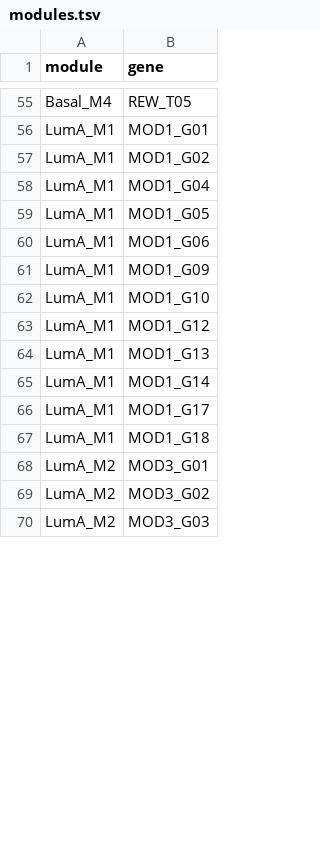
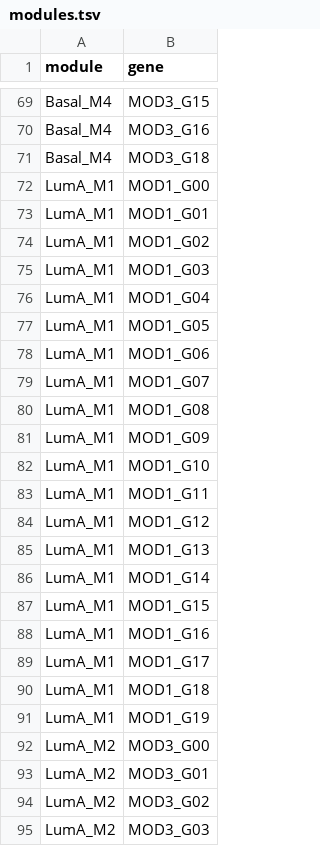
Before and after one commit to guptashivengupta-source/genie3_brca_project, a TSV file: results_demo/modules/modules.tsv, drawn as a sheet; only a part is shown, gaps mark what is left out; addresses are those after the commit; the diff covers the shown part only; the diff names each change by its address in the sheet, - before the commit and + after, or states it on an @@ line.

```diff
--- a/results_demo/modules/modules.tsv
+++ b/results_demo/modules/modules.tsv
-B69 (gene): REW_T05
+B69 (gene): MOD3_G15
+row 70: Basal_M4 | MOD3_G16
+row 71: Basal_M4 | MOD3_G18
+row 72: LumA_M1 | MOD1_G00
+row 75: LumA_M1 | MOD1_G03
+row 79: LumA_M1 | MOD1_G07
+row 80: LumA_M1 | MOD1_G08
+row 83: LumA_M1 | MOD1_G11
+row 87: LumA_M1 | MOD1_G15
+row 88: LumA_M1 | MOD1_G16
+row 91: LumA_M1 | MOD1_G19
+row 92: LumA_M2 | MOD3_G00
```
Also changed, not shown: 16 added rows, 20 removed rows and 27 edited cells elsewhere in this file, results_demo/modules/module_coherence.tsv, results_demo/modules/module_overlap.tsv, 24 other files.
